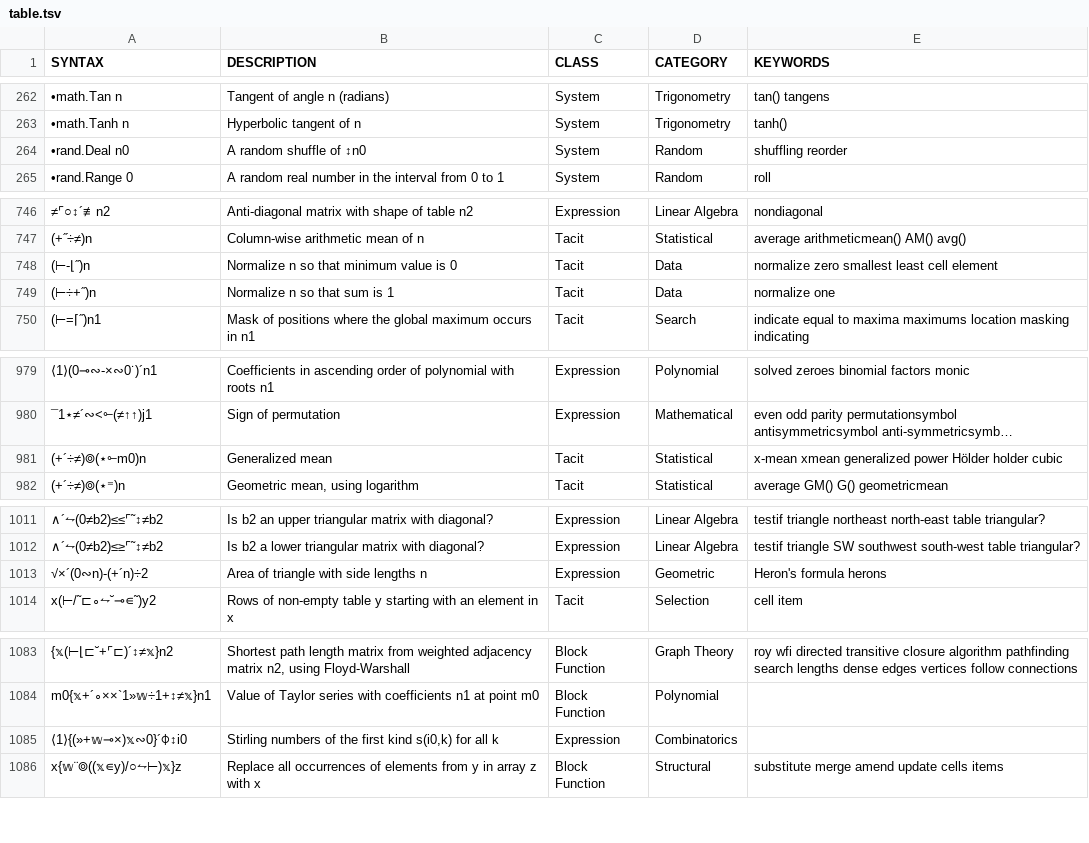
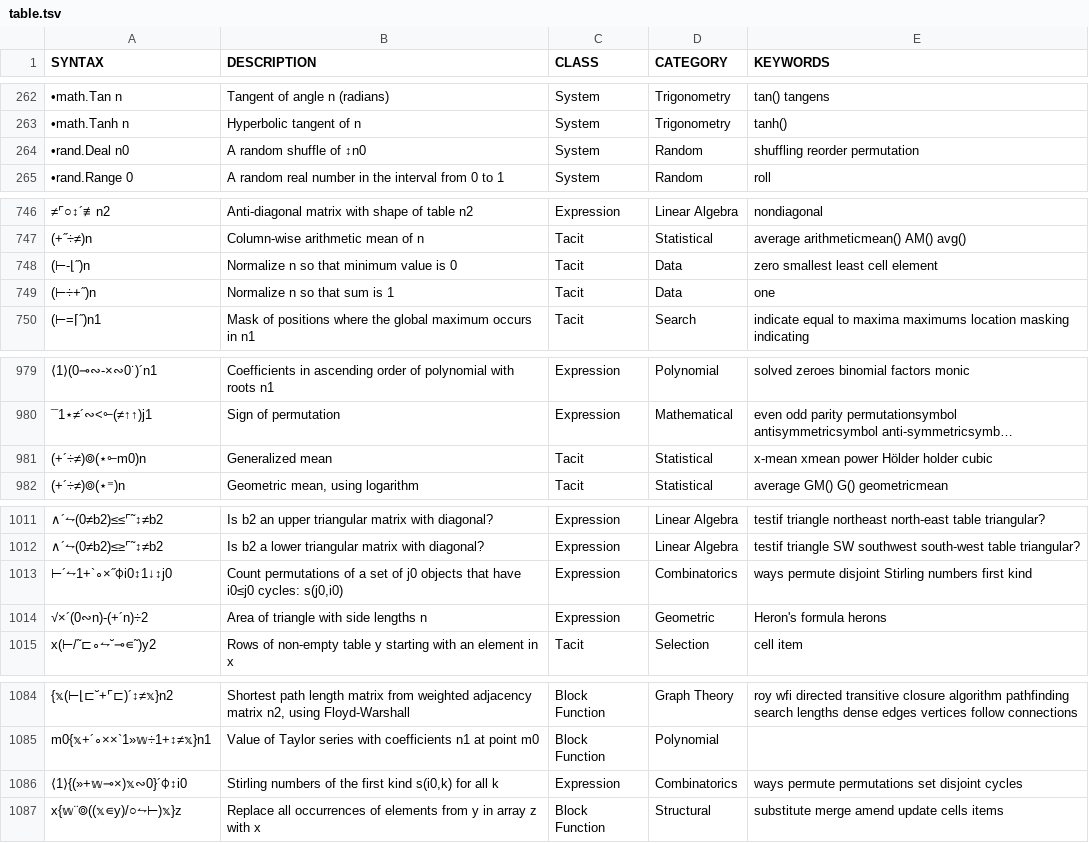
Before and after one commit to mlochbaum/bqncrate, a TSV file: table.tsv, drawn as a sheet; only a part is shown, gaps mark what is left out; long unchanged cells end in …; addresses are those after the commit; the diff names each change by its address in the sheet, - before the commit and + after, or states it on an @@ line.

Commit message:
Formula for a single Stirling number; keyword tweaks

```diff
--- a/table.tsv
+++ b/table.tsv
-E264 (KEYWORDS): shuffling reorder
+E264 (KEYWORDS): shuffling reorder permutation
-E748 (KEYWORDS): normalize zero smallest least cell element
+E748 (KEYWORDS): zero smallest least cell element
-E749 (KEYWORDS): normalize one
+E749 (KEYWORDS): one
-E981 (KEYWORDS): x-mean xmean generalized power Hölder holder cubic
+E981 (KEYWORDS): x-mean xmean power Hölder holder cubic
+row 1013: ⊢´⥊1+`∘×˝⌽i0↕1↓↕j0 | Count permutations of a set of j0 objects that have i0≤j0 cycles: s(j0,i0) | Expression | Combinatorics | ways permute disjoint Stirling numbers first kind
-E1086 (KEYWORDS): (empty)
+E1086 (KEYWORDS): ways permute permutations set disjoint cycles
```
